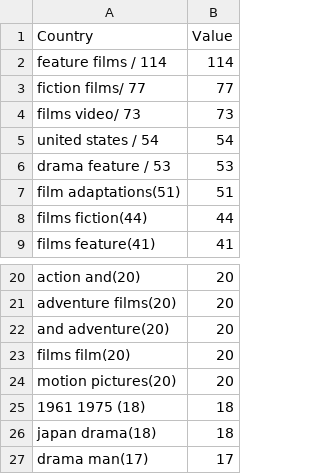
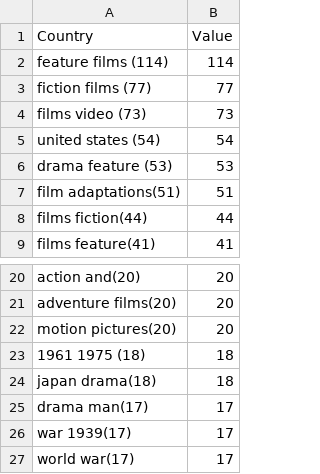
Before and after one commit to evesshaw/dis, a CSV file: Subject Cleaned New - Sheet1.csv, drawn as a sheet; only a part is shown, gaps mark what is left out; the shorter side is filled out with more unchanged rows.

Commit message:
Update Subject Cleaned New - Sheet1.csv

```diff
--- a/Subject Cleaned New - Sheet1.csv
+++ b/Subject Cleaned New - Sheet1.csv
@@ -1,7 +1,7 @@
 Country,Value
-feature films / 114,114
-fiction films/ 77,77
-films video/ 73,73
-united states / 54,54
-drama feature / 53,53
+feature films (114),114
+fiction films (77),77
+films video (73),73
+united states (54),54
+drama feature (53),53
 film adaptations(51),51
@@ -21,4 +21,2 @@ action and(20),20
 adventure films(20),20
-and adventure(20),20
-films film(20),20
 motion pictures(20),20
```
